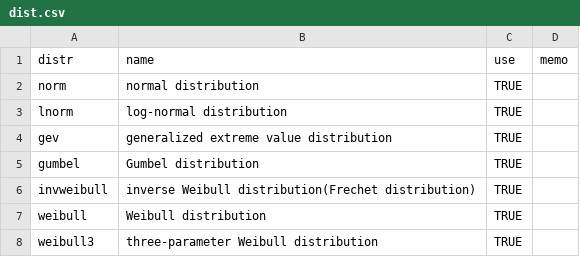
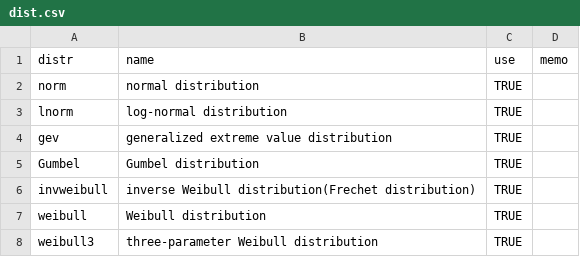
Before and after one commit to ToshihiroIguchi/ezdis, a CSV file: dist.csv, drawn as a sheet; only a part is shown.

```diff
--- a/dist.csv
+++ b/dist.csv
@@ -4,3 +4,3 @@ lnorm,log-normal distribution,TRUE,
 gev,generalized extreme value distribution,TRUE,
-gumbel,Gumbel distribution,TRUE,
+Gumbel,Gumbel distribution,TRUE,
 invweibull,inverse Weibull distribution(Frechet distribution),TRUE,
```
Also changed, not shown: 8 other files.
